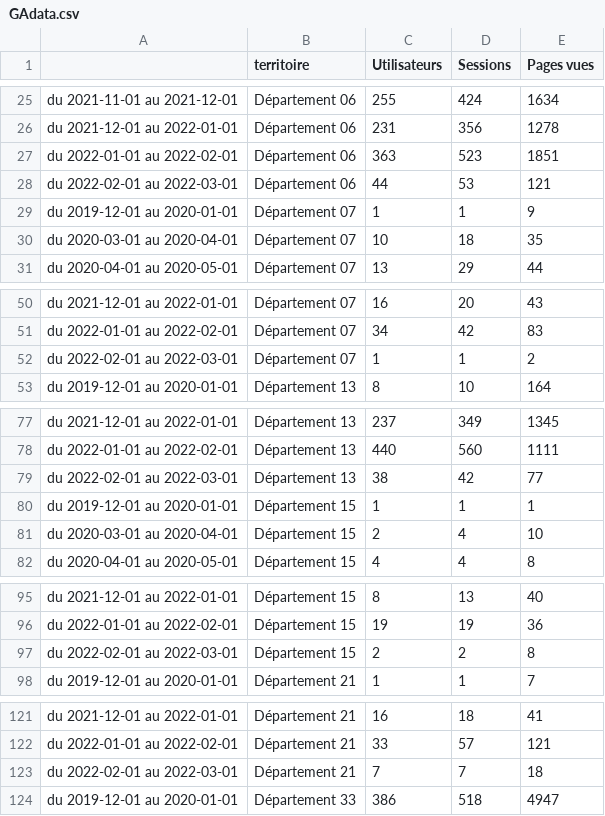
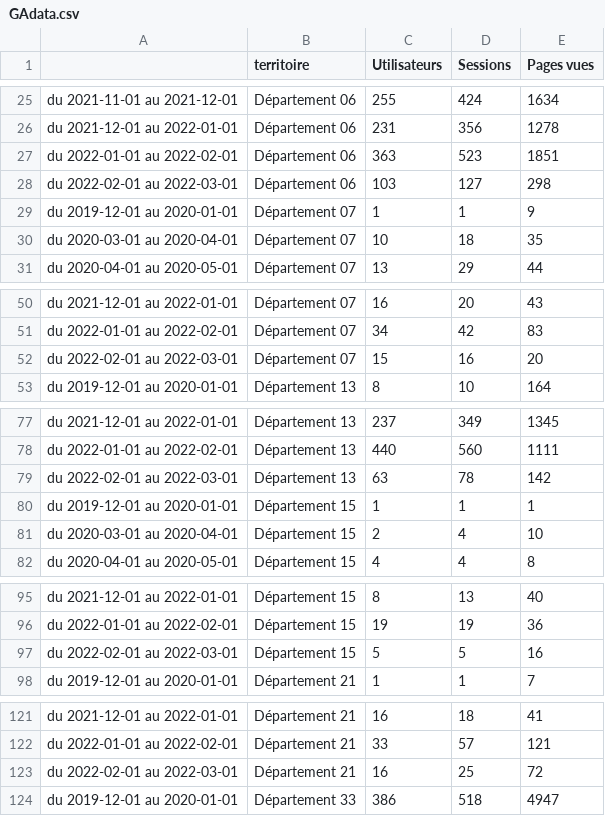
Before and after one commit to Antoine-Carre/bdd_python, a CSV file: data_csv/GAdata.csv, drawn as a sheet; only a part is shown, gaps mark what is left out; the diff covers the shown part only.

```diff
--- a/data_csv/GAdata.csv
+++ b/data_csv/GAdata.csv
@@ -27,3 +27,3 @@ du 2021-12-01 au 2022-01-01,Département 06,231,356,1278
 du 2022-01-01 au 2022-02-01,Département 06,363,523,1851
-du 2022-02-01 au 2022-03-01,Département 06,44,53,121
+du 2022-02-01 au 2022-03-01,Département 06,103,127,298
 du 2019-12-01 au 2020-01-01,Département 07,1,1,9
@@ -51,3 +51,3 @@ du 2021-12-01 au 2022-01-01,Département 07,16,20,43
 du 2022-01-01 au 2022-02-01,Département 07,34,42,83
-du 2022-02-01 au 2022-03-01,Département 07,1,1,2
+du 2022-02-01 au 2022-03-01,Département 07,15,16,20
 du 2019-12-01 au 2020-01-01,Département 13,8,10,164
@@ -78,3 +78,3 @@ du 2021-12-01 au 2022-01-01,Département 13,237,349,1345
 du 2022-01-01 au 2022-02-01,Département 13,440,560,1111
-du 2022-02-01 au 2022-03-01,Département 13,38,42,77
+du 2022-02-01 au 2022-03-01,Département 13,63,78,142
 du 2019-12-01 au 2020-01-01,Département 15,1,1,1
@@ -96,3 +96,3 @@ du 2021-12-01 au 2022-01-01,Département 15,8,13,40
 du 2022-01-01 au 2022-02-01,Département 15,19,19,36
-du 2022-02-01 au 2022-03-01,Département 15,2,2,8
+du 2022-02-01 au 2022-03-01,Département 15,5,5,16
 du 2019-12-01 au 2020-01-01,Département 21,1,1,7
@@ -122,3 +122,3 @@ du 2021-12-01 au 2022-01-01,Département 21,16,18,41
 du 2022-01-01 au 2022-02-01,Département 21,33,57,121
-du 2022-02-01 au 2022-03-01,Département 21,7,7,18
+du 2022-02-01 au 2022-03-01,Département 21,16,25,72
 du 2019-12-01 au 2020-01-01,Département 33,386,518,4947
```
Also changed, not shown: 27 removed rows and 48 edited cells elsewhere in this file, data_csv/fiche_figure1.csv, 1 other file.
